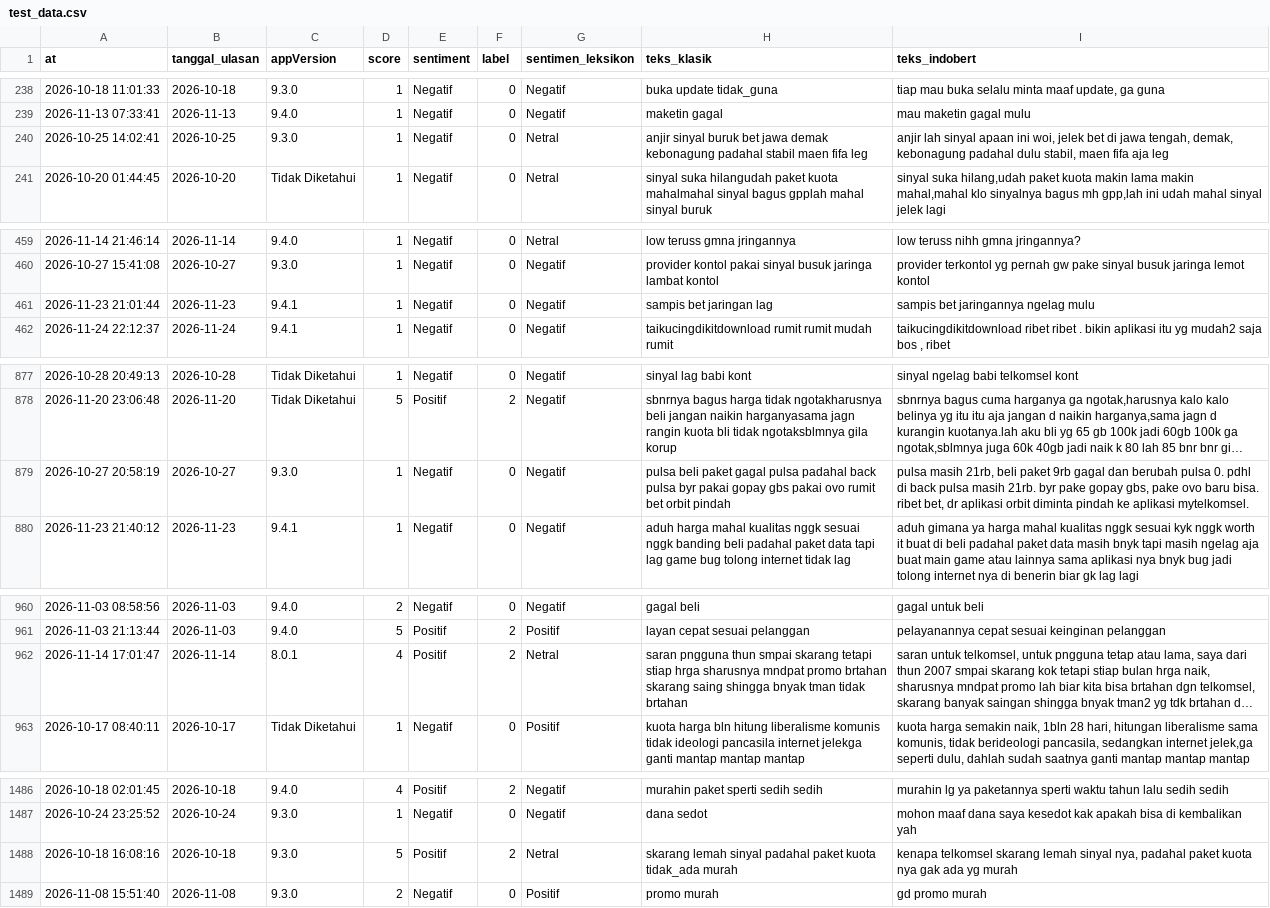
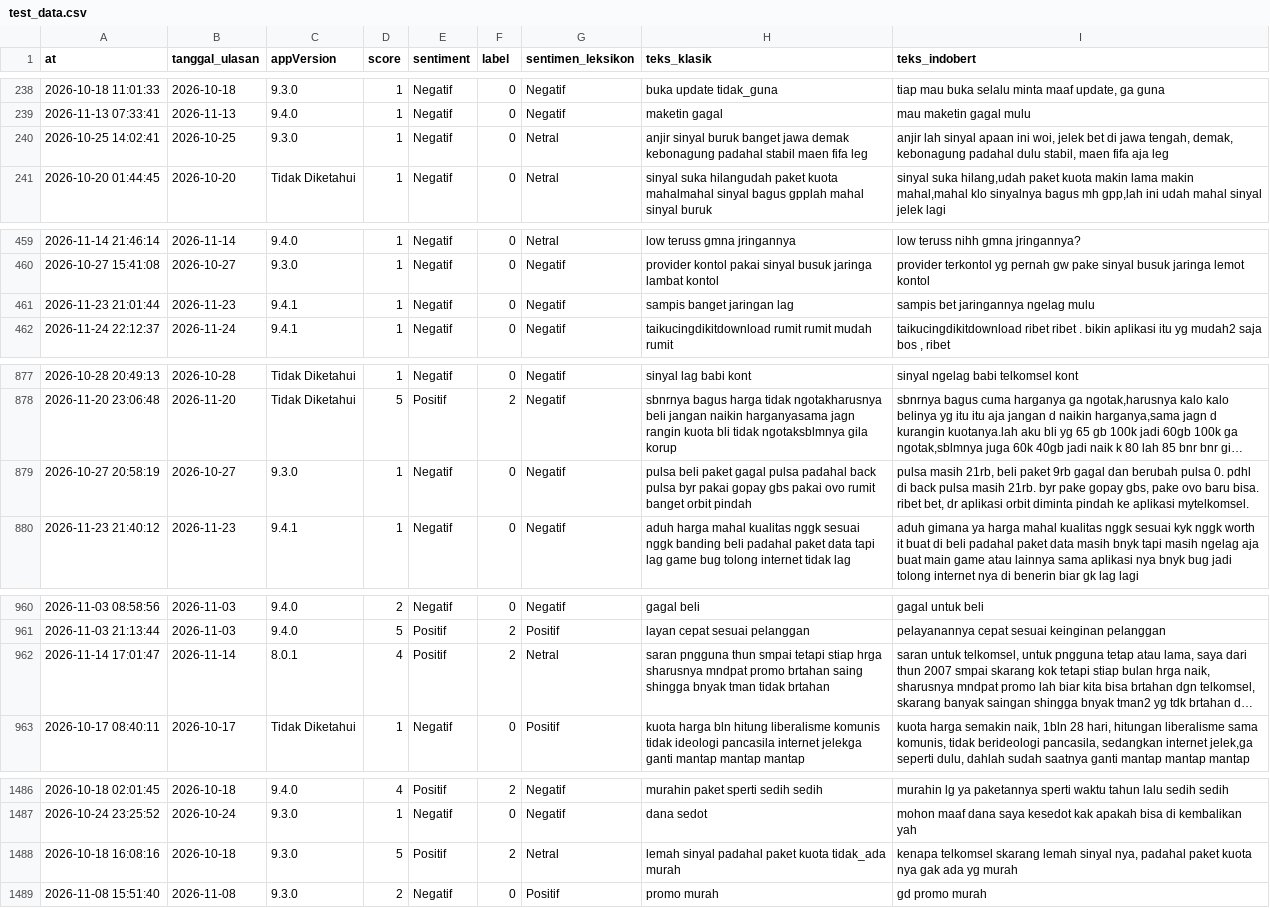
Before and after one commit to bluumovingon/Pre-Processing, a CSV file: test_data.csv, drawn as a sheet; only a part is shown, gaps mark what is left out; long unchanged cells end in …; the diff names each change by its address in the sheet, - before the commit and + after, or states it on an @@ line.

```diff
--- a/test_data.csv
+++ b/test_data.csv
-H240 (teks_klasik): …sinyal buruk bet jawa demak…
+H240 (teks_klasik): …sinyal buruk banget jawa demak…
-H461 (teks_klasik): sampis bet jaringan lag
+H461 (teks_klasik): sampis banget jaringan lag
-H879 (teks_klasik): …ovo rumit bet orbit pindah
+H879 (teks_klasik): …ovo rumit banget orbit pindah
-H962 (teks_klasik): …thun smpai skarang tetapi stiap hrga sharusnya mndpat promo brtahan skarang saing shingga…
+H962 (teks_klasik): …thun smpai tetapi stiap hrga sharusnya mndpat promo brtahan saing shingga…
-H1488 (teks_klasik): skarang lemah sinyal…
+H1488 (teks_klasik): lemah sinyal…
```
Also changed, not shown: daftar_stopword_final.csv, dataset_klasik_tfidf.csv, 18 other files.
